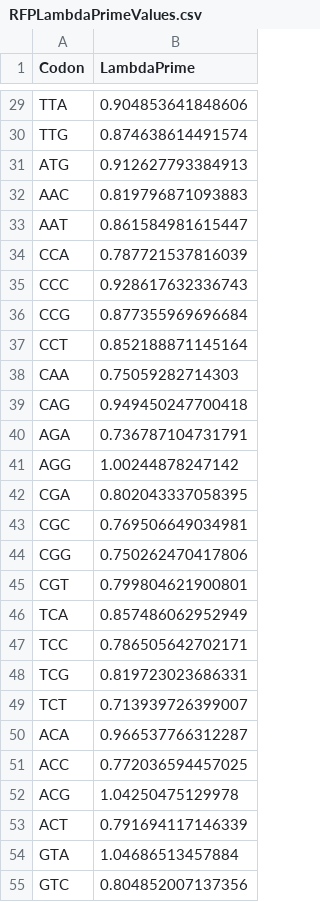
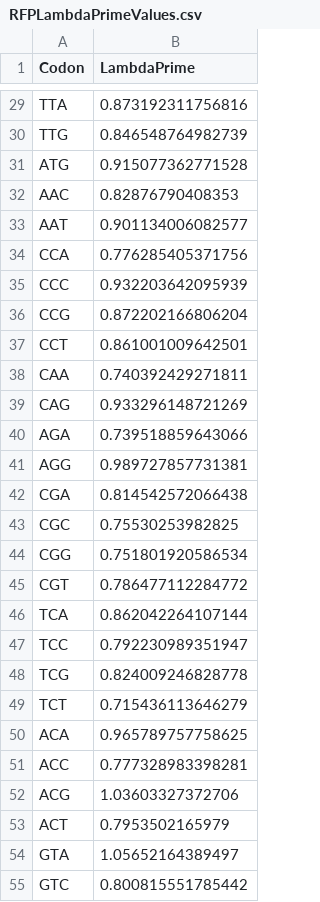
Before and after one commit to acope3/RibModelFramework, a CSV file: ribModel/data/RFPLambdaPrimeValues.csv, drawn as a sheet; only a part is shown, gaps mark what is left out; the diff covers the shown part only; the diff names each change by its address in the sheet, - before the commit and + after, or states it on an @@ line.

```diff
--- a/ribModel/data/RFPLambdaPrimeValues.csv
+++ b/ribModel/data/RFPLambdaPrimeValues.csv
-B29 (LambdaPrime): 0.904853641848606
+B29 (LambdaPrime): 0.873192311756816
-B30 (LambdaPrime): 0.874638614491574
+B30 (LambdaPrime): 0.846548764982739
-B31 (LambdaPrime): 0.912627793384913
+B31 (LambdaPrime): 0.915077362771528
-B32 (LambdaPrime): 0.819796871093883
+B32 (LambdaPrime): 0.82876790408353
-B33 (LambdaPrime): 0.861584981615447
+B33 (LambdaPrime): 0.901134006082577
-B34 (LambdaPrime): 0.787721537816039
+B34 (LambdaPrime): 0.776285405371756
-B35 (LambdaPrime): 0.928617632336743
+B35 (LambdaPrime): 0.932203642095939
-B36 (LambdaPrime): 0.877355969696684
+B36 (LambdaPrime): 0.872202166806204
-B37 (LambdaPrime): 0.852188871145164
+B37 (LambdaPrime): 0.861001009642501
-B38 (LambdaPrime): 0.75059282714303
+B38 (LambdaPrime): 0.740392429271811
-B39 (LambdaPrime): 0.949450247700418
+B39 (LambdaPrime): 0.933296148721269
-B40 (LambdaPrime): 0.736787104731791
+B40 (LambdaPrime): 0.739518859643066
-B41 (LambdaPrime): 1.00244878247142
+B41 (LambdaPrime): 0.989727857731381
-B42 (LambdaPrime): 0.802043337058395
+B42 (LambdaPrime): 0.814542572066438
-B43 (LambdaPrime): 0.769506649034981
+B43 (LambdaPrime): 0.75530253982825
-B44 (LambdaPrime): 0.750262470417806
+B44 (LambdaPrime): 0.751801920586534
-B45 (LambdaPrime): 0.799804621900801
+B45 (LambdaPrime): 0.786477112284772
-B46 (LambdaPrime): 0.857486062952949
+B46 (LambdaPrime): 0.862042264107144
-B47 (LambdaPrime): 0.786505642702171
+B47 (LambdaPrime): 0.792230989351947
-B48 (LambdaPrime): 0.819723023686331
+B48 (LambdaPrime): 0.824009246828778
-B49 (LambdaPrime): 0.713939726399007
+B49 (LambdaPrime): 0.715436113646279
-B50 (LambdaPrime): 0.966537766312287
+B50 (LambdaPrime): 0.965789757758625
-B51 (LambdaPrime): 0.772036594457025
+B51 (LambdaPrime): 0.777328983398281
-B52 (LambdaPrime): 1.04250475129978
+B52 (LambdaPrime): 1.03603327372706
-B53 (LambdaPrime): 0.791694117146339
+B53 (LambdaPrime): 0.7953502165979
-B54 (LambdaPrime): 1.04686513457884
+B54 (LambdaPrime): 1.05652164389497
-B55 (LambdaPrime): 0.804852007137356
+B55 (LambdaPrime): 0.800815551785442
```
Also changed, not shown: 34 edited cells elsewhere in this file, ribModel/data/RFPAlphaValues.csv, ribModel/data/RFPPhiValues.csv, 25 other files.
